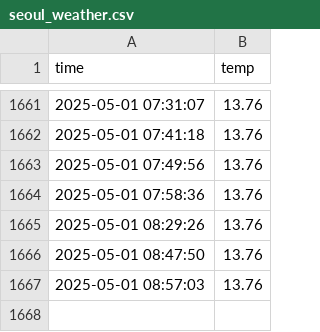
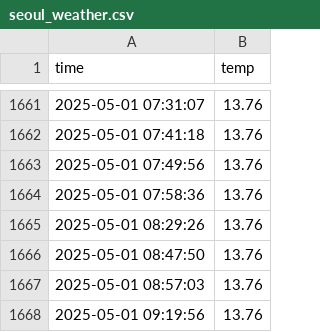
Before and after one commit to whdidfo6641/seoul_weather_5m, a CSV file: seoul_weather.csv, drawn as a sheet; only a part is shown, gaps mark what is left out.

```diff
--- a/seoul_weather.csv
+++ b/seoul_weather.csv
@@ -1667 +1667,2 @@ time,temp
 2025-05-01 08:57:03,13.76
+2025-05-01 09:19:56,13.76
```
